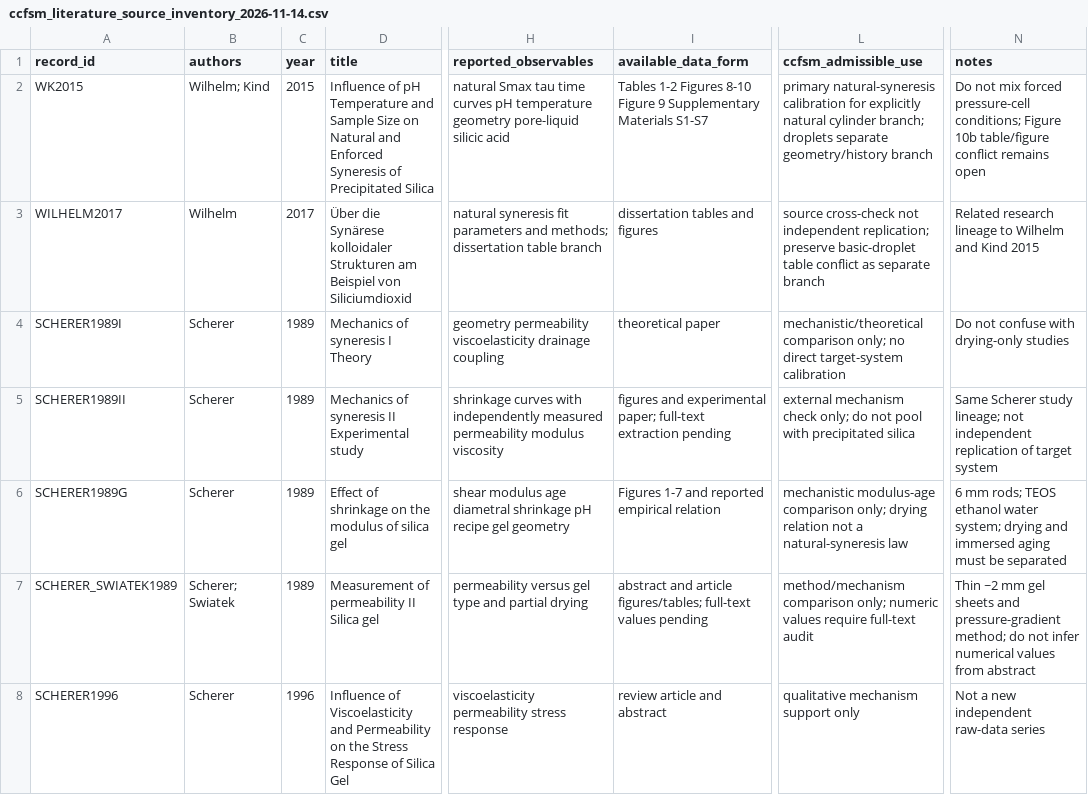
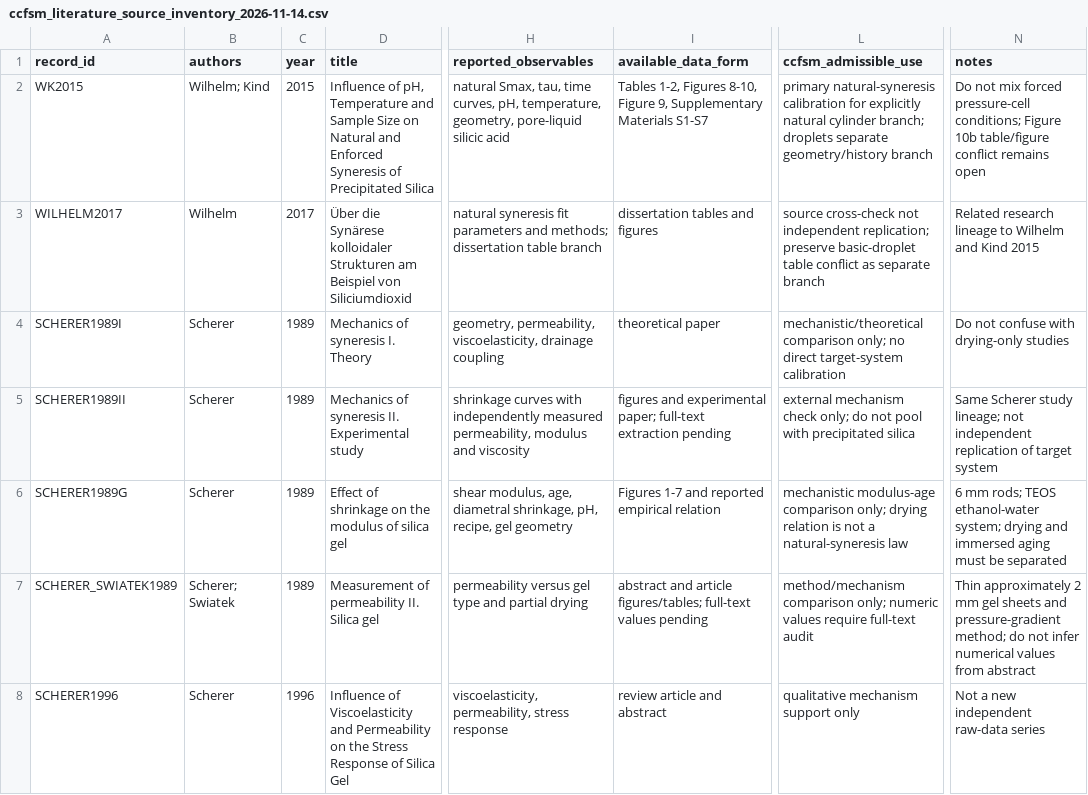
Before and after one commit to Hu3eIn27864/precipitated-silica-gels-review, a CSV file: MODELLING/ccfsm/ccfsm_literature_source_inventory_2026-11-14.csv, drawn as a sheet; only a part is shown, gaps mark what is left out; the diff covers the shown part only; the diff names each change by its address in the sheet, - before the commit and + after, or states it on an @@ line.

```diff
--- a/MODELLING/ccfsm/ccfsm_literature_source_inventory_2026-11-14.csv
+++ b/MODELLING/ccfsm/ccfsm_literature_source_inventory_2026-11-14.csv
-D2 (title): Influence of pH Temperature and…
+D2 (title): Influence of pH, Temperature and…
-H2 (reported_observables): natural Smax tau time curves pH temperature geometry pore-liquid silicic…
+H2 (reported_observables): natural Smax, tau, time curves, pH, temperature, geometry, pore-liquid silicic…
-I2 (available_data_form): Tables 1-2 Figures 8-10 Figure 9 Supplementary Materials…
+I2 (available_data_form): Tables 1-2, Figures 8-10, Figure 9, Supplementary Materials…
-D4 (title): Mechanics of syneresis I Theory
+D4 (title): Mechanics of syneresis I. Theory
-H4 (reported_observables): geometry permeability viscoelasticity drainage coupling
+H4 (reported_observables): geometry, permeability, viscoelasticity, drainage coupling
-D5 (title): Mechanics of syneresis II Experimental study
+D5 (title): Mechanics of syneresis II. Experimental study
-H5 (reported_observables): …independently measured permeability modulus viscosity
+H5 (reported_observables): …independently measured permeability, modulus and viscosity
-H6 (reported_observables): shear modulus age diametral shrinkage pH recipe gel geometry
+H6 (reported_observables): shear modulus, age, diametral shrinkage, pH, recipe, gel geometry
-L6 (ccfsm_admissible_use): …drying relation not a…
+L6 (ccfsm_admissible_use): …drying relation is not a…
-N6 (notes): …rods; TEOS ethanol water system; drying…
+N6 (notes): …rods; TEOS ethanol-water system; drying…
-D7 (title): Measurement of permeability II Silica gel
+D7 (title): Measurement of permeability II. Silica gel
-N7 (notes): Thin ~2 mm gel…
+N7 (notes): Thin approximately 2 mm gel…
-H8 (reported_observables): viscoelasticity permeability stress response
+H8 (reported_observables): viscoelasticity, permeability, stress response
```
Also changed, not shown: 9 edited cells elsewhere in this file.
